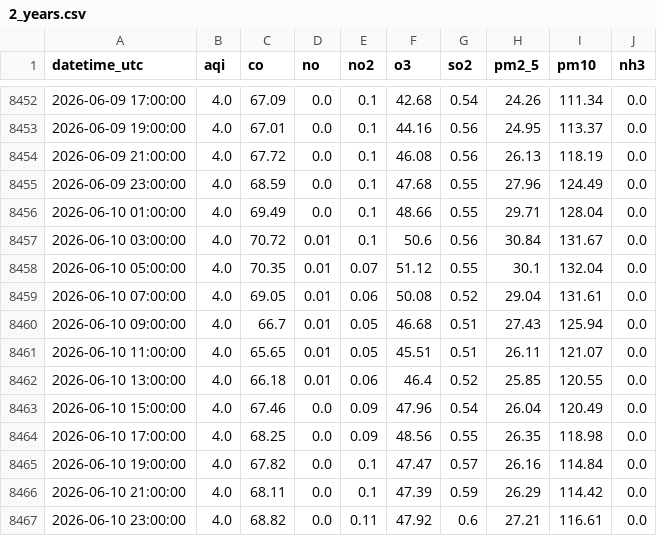
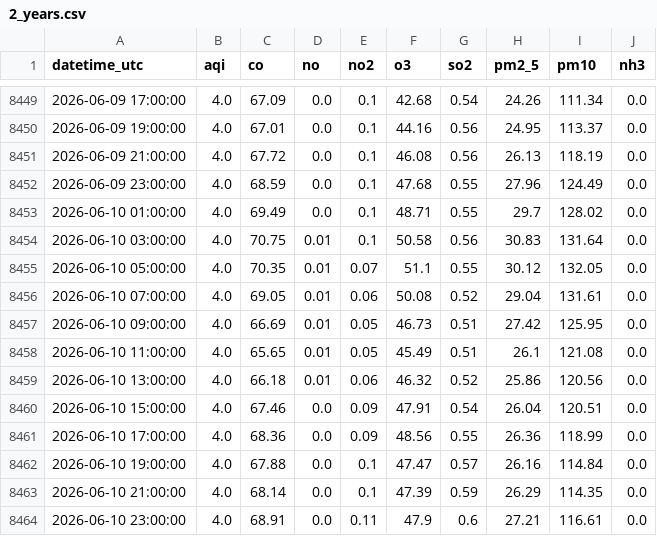
Before and after one commit to Zainab1003/AQIproject, a CSV file: data/2_years.csv, drawn as a sheet; only a part is shown, gaps mark what is left out; the diff covers the shown part only.

```diff
--- a/data/2_years.csv
+++ b/data/2_years.csv
@@ -8455,13 +8452,13 @@ datetime_utc,aqi,co,no,no2,o3,so2,pm2_5,pm10,nh3
 2026-06-09 23:00:00,4.0,68.59,0.0,0.1,47.68,0.55,27.96,124.49,0.0
-2026-06-10 01:00:00,4.0,69.49,0.0,0.1,48.66,0.55,29.71,128.04,0.0
-2026-06-10 03:00:00,4.0,70.72,0.01,0.1,50.6,0.56,30.84,131.67,0.0
-2026-06-10 05:00:00,4.0,70.35,0.01,0.07,51.12,0.55,30.1,132.04,0.0
+2026-06-10 01:00:00,4.0,69.49,0.0,0.1,48.71,0.55,29.7,128.02,0.0
+2026-06-10 03:00:00,4.0,70.75,0.01,0.1,50.58,0.56,30.83,131.64,0.0
+2026-06-10 05:00:00,4.0,70.35,0.01,0.07,51.1,0.55,30.12,132.05,0.0
 2026-06-10 07:00:00,4.0,69.05,0.01,0.06,50.08,0.52,29.04,131.61,0.0
-2026-06-10 09:00:00,4.0,66.7,0.01,0.05,46.68,0.51,27.43,125.94,0.0
-2026-06-10 11:00:00,4.0,65.65,0.01,0.05,45.51,0.51,26.11,121.07,0.0
-2026-06-10 13:00:00,4.0,66.18,0.01,0.06,46.4,0.52,25.85,120.55,0.0
-2026-06-10 15:00:00,4.0,67.46,0.0,0.09,47.96,0.54,26.04,120.49,0.0
-2026-06-10 17:00:00,4.0,68.25,0.0,0.09,48.56,0.55,26.35,118.98,0.0
-2026-06-10 19:00:00,4.0,67.82,0.0,0.1,47.47,0.57,26.16,114.84,0.0
-2026-06-10 21:00:00,4.0,68.11,0.0,0.1,47.39,0.59,26.29,114.42,0.0
-2026-06-10 23:00:00,4.0,68.82,0.0,0.11,47.92,0.6,27.21,116.61,0.0
+2026-06-10 09:00:00,4.0,66.69,0.01,0.05,46.73,0.51,27.42,125.95,0.0
+2026-06-10 11:00:00,4.0,65.65,0.01,0.05,45.49,0.51,26.1,121.08,0.0
+2026-06-10 13:00:00,4.0,66.18,0.01,0.06,46.32,0.52,25.86,120.56,0.0
+2026-06-10 15:00:00,4.0,67.46,0.0,0.09,47.91,0.54,26.04,120.51,0.0
+2026-06-10 17:00:00,4.0,68.36,0.0,0.09,48.56,0.55,26.36,118.99,0.0
+2026-06-10 19:00:00,4.0,67.88,0.0,0.1,47.47,0.57,26.16,114.84,0.0
+2026-06-10 21:00:00,4.0,68.14,0.0,0.1,47.39,0.59,26.29,114.35,0.0
+2026-06-10 23:00:00,4.0,68.91,0.0,0.11,47.9,0.6,27.21,116.61,0.0
```
Also changed, not shown: 3 added rows, 3 removed rows and 24 edited cells elsewhere in this file.
